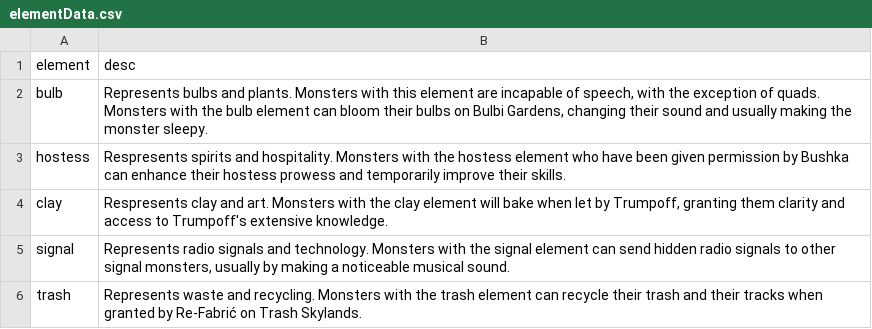
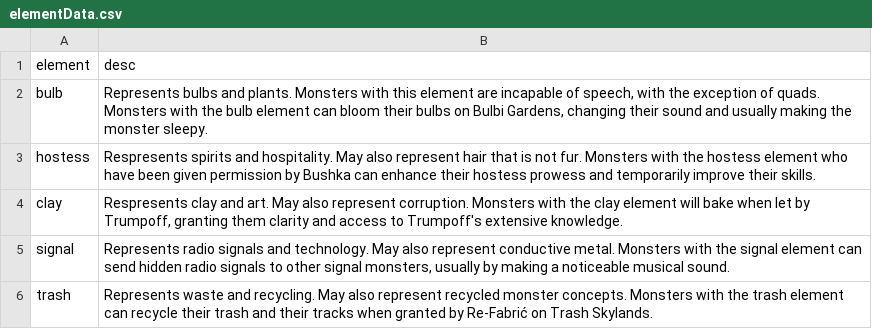
Before and after one commit to MonstyrSlayr/monstyrslayr.github.io, a CSV file: wiki/elementData.csv, drawn as a sheet.

```diff
--- a/wiki/elementData.csv
+++ b/wiki/elementData.csv
@@ -2,5 +2,5 @@ element,desc
 bulb,"Represents bulbs and plants. Monsters with this element are incapable of speech, with the exception of quads. Monsters with the bulb element can bloom their bulbs on Bulbi Gardens, changing their sound and usually making the monster sleepy."
-hostess,Respresents spirits and hospitality. Monsters with the hostess element who have been given permission by Bushka can enhance their hostess prowess and temporarily improve their skills.
-clay,"Respresents clay and art. Monsters with the clay element will bake when let by Trumpoff, granting them clarity and access to Trumpoff's extensive knowledge."
-signal,"Represents radio signals and technology. Monsters with the signal element can send hidden radio signals to other signal monsters, usually by making a noticeable musical sound."
-trash,Represents waste and recycling. Monsters with the trash element can recycle their trash and their tracks when granted by Re-Fabrić on Trash Skylands.
+hostess,Respresents spirits and hospitality. May also represent hair that is not fur. Monsters with the hostess element who have been given permission by Bushka can enhance their hostess prowess and temporarily improve their skills.
+clay,"Respresents clay and art. May also represent corruption. Monsters with the clay element will bake when let by Trumpoff, granting them clarity and access to Trumpoff's extensive knowledge."
+signal,"Represents radio signals and technology. May also represent conductive metal. Monsters with the signal element can send hidden radio signals to other signal monsters, usually by making a noticeable musical sound."
+trash,Represents waste and recycling. May also represent recycled monster concepts. Monsters with the trash element can recycle their trash and their tracks when granted by Re-Fabrić on Trash Skylands.
```
Also changed, not shown: wiki/monsterData.csv, 4 other files.
